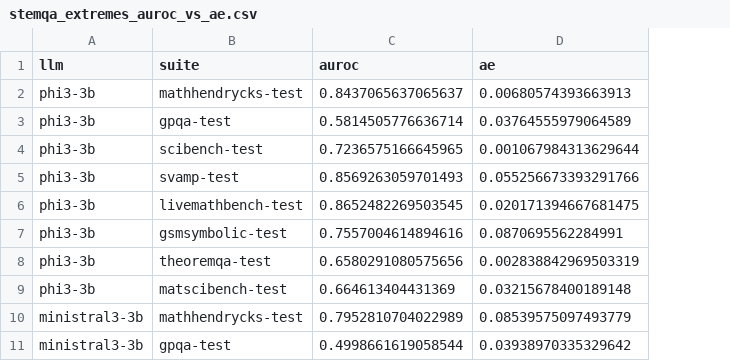
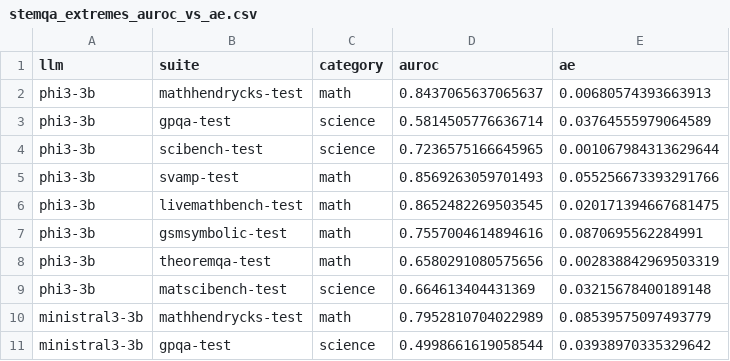
Before and after one commit to pmemoli/Entropy-Sentinel, a CSV file: src/results/stemqa_extremes_auroc_vs_ae.csv, drawn as a sheet; only a part is shown; the diff names each change by its address in the sheet, - before the commit and + after, or states it on an @@ line.

Commit message:
Adding results as always

```diff
--- a/src/results/stemqa_extremes_auroc_vs_ae.csv
+++ b/src/results/stemqa_extremes_auroc_vs_ae.csv
+column C (category), rows 2-11: math | science | science | math | math | math | math | science | math | science
```
Also changed, not shown: src/results/stemqa_extremes_intermediate_table.csv, 6 other files.
